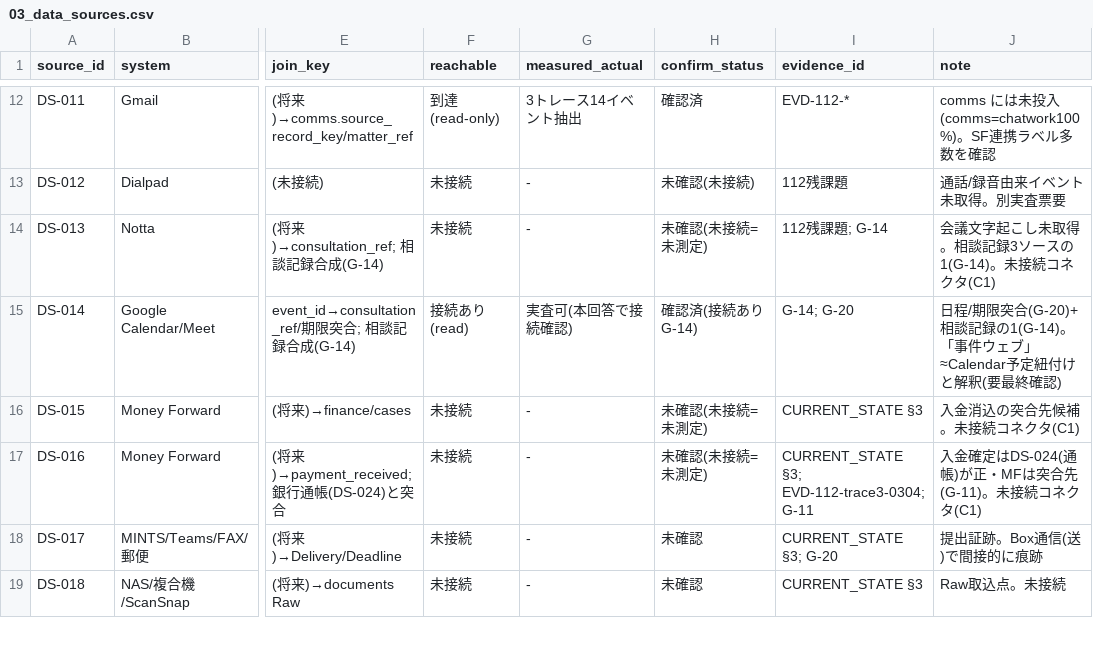
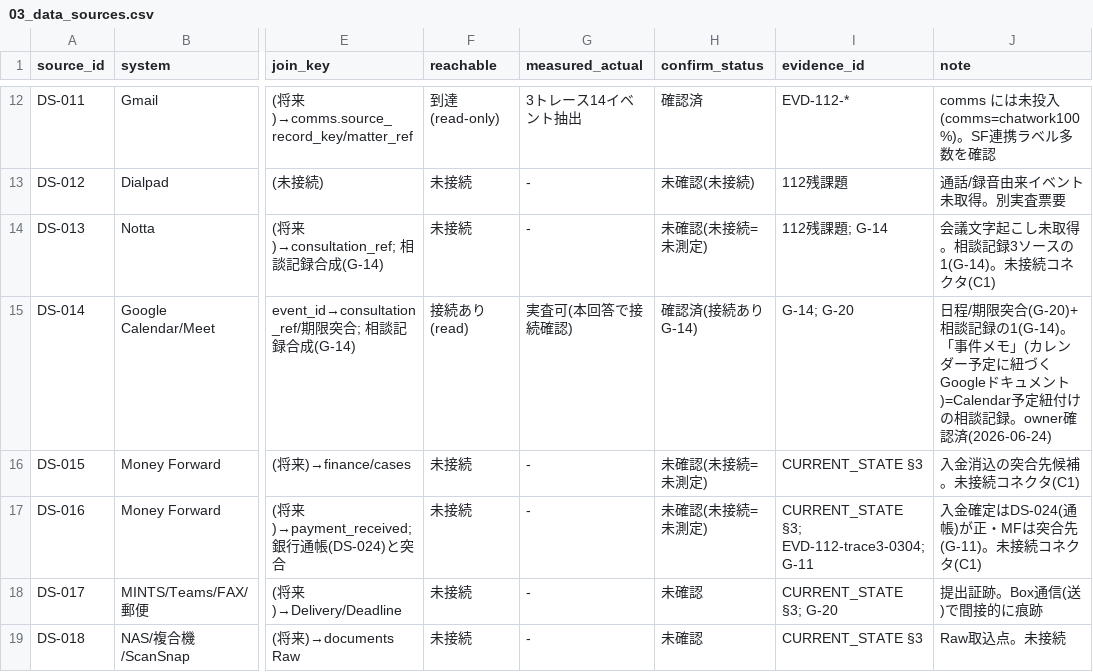
Before and after one commit to asai-dot/Project-codex, a CSV file: docs/workflow_model/v0.2/ledger_v0.2/03_data_sources.csv, drawn as a sheet; only a part is shown, gaps mark what is left out; the diff names each change by its address in the sheet, - before the commit and + after, or states it on an @@ line.

```diff
--- a/docs/workflow_model/v0.2/ledger_v0.2/03_data_sources.csv
+++ b/docs/workflow_model/v0.2/ledger_v0.2/03_data_sources.csv
-J15 (note): …。「事件ウェブ」≈Calendar予定紐付けと解釈(要最終確認)
+J15 (note): …。「事件メモ」(カレンダー予定に紐づくGoogleドキュメント)=Calendar予定紐付けの相談記録。owner確認済(2026-06-24)
```
Also changed, not shown: 6 other files.
